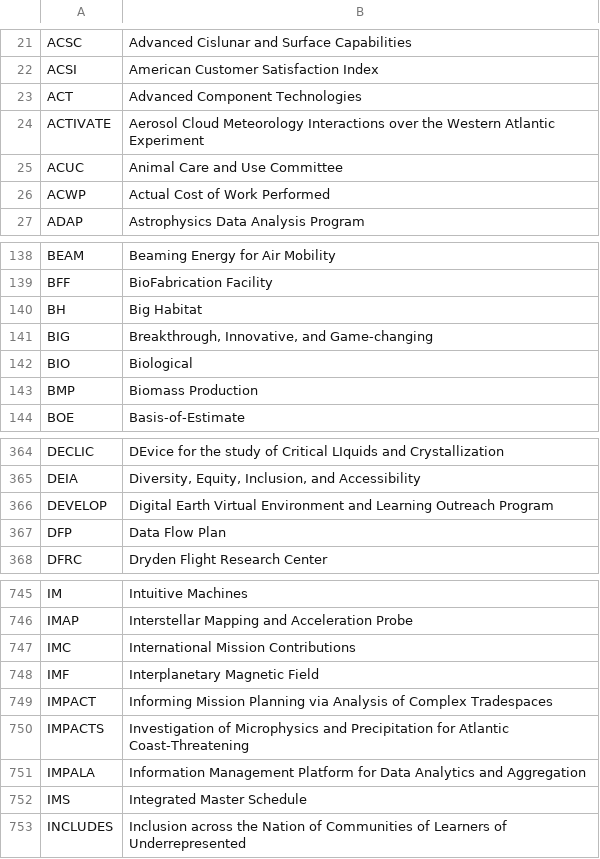
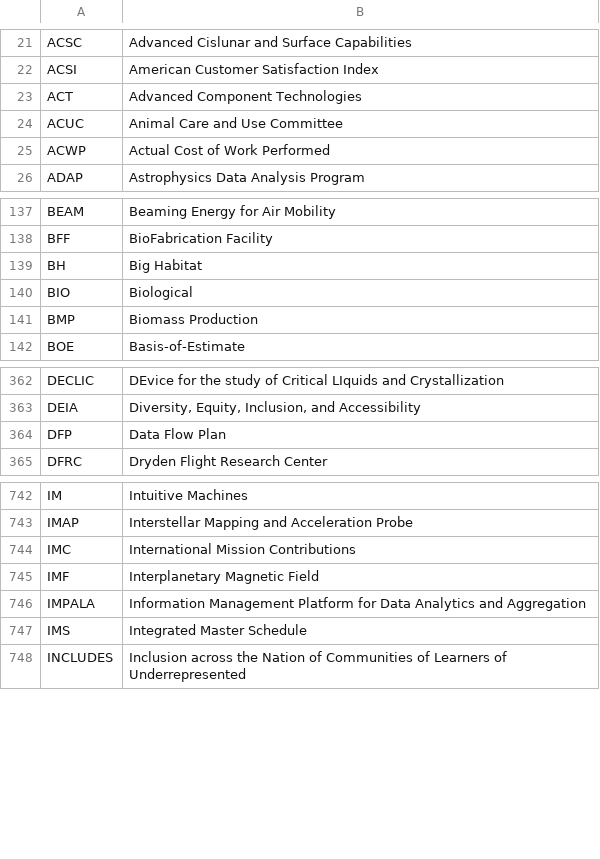
Before and after one commit to planetary-society/nasa-contracts, a CSV file: reference/nasa_acronyms.csv, drawn as a sheet; only a part is shown, gaps mark what is left out.

Commit message:
Removing word-like acronyms

```diff
--- a/reference/nasa_acronyms.csv
+++ b/reference/nasa_acronyms.csv
@@ -23,3 +23,2 @@ ACSI,American Customer Satisfaction Index
 ACT,Advanced Component Technologies
-ACTIVATE,Aerosol Cloud Meteorology Interactions over the Western Atlantic Experiment
 ACUC,Animal Care and Use Committee
@@ -140,3 +139,2 @@ BFF,BioFabrication Facility
 BH,Big Habitat
-BIG,"Breakthrough, Innovative, and Game-changing"
 BIO,Biological
@@ -365,3 +363,2 @@ DECLIC,DEvice for the study of Critical LIquids and Crystallization
 DEIA,"Diversity, Equity, Inclusion, and Accessibility"
-DEVELOP,Digital Earth Virtual Environment and Learning Outreach Program
 DFP,Data Flow Plan
@@ -748,4 +745,2 @@ IMC,International Mission Contributions
 IMF,Interplanetary Magnetic Field
-IMPACT,Informing Mission Planning via Analysis of Complex Tradespaces
-IMPACTS,Investigation of Microphysics and Precipitation for Atlantic Coast-Threatening
 IMPALA,Information Management Platform for Data Analytics and Aggregation
```
